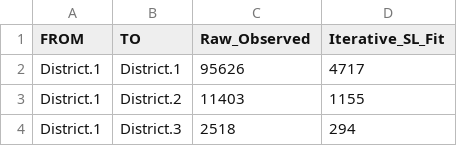
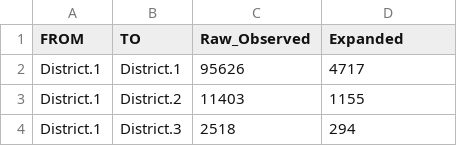
Before and after one commit to medailey/AVDevRepo, a CSV file: data/nebraska/ATRI/ChordData.csv, drawn as a sheet; only a part is shown.

```diff
--- a/data/nebraska/ATRI/ChordData.csv
+++ b/data/nebraska/ATRI/ChordData.csv
@@ -1,2 +1,2 @@
-FROM,TO,Raw_Observed,Iterative_SL_Fit
+FROM,TO,Raw_Observed,Expanded
 District.1,District.1,95626,4717
```
Also changed, not shown: data/portland/Freight/PointofInterest.csv, 53 other files.
